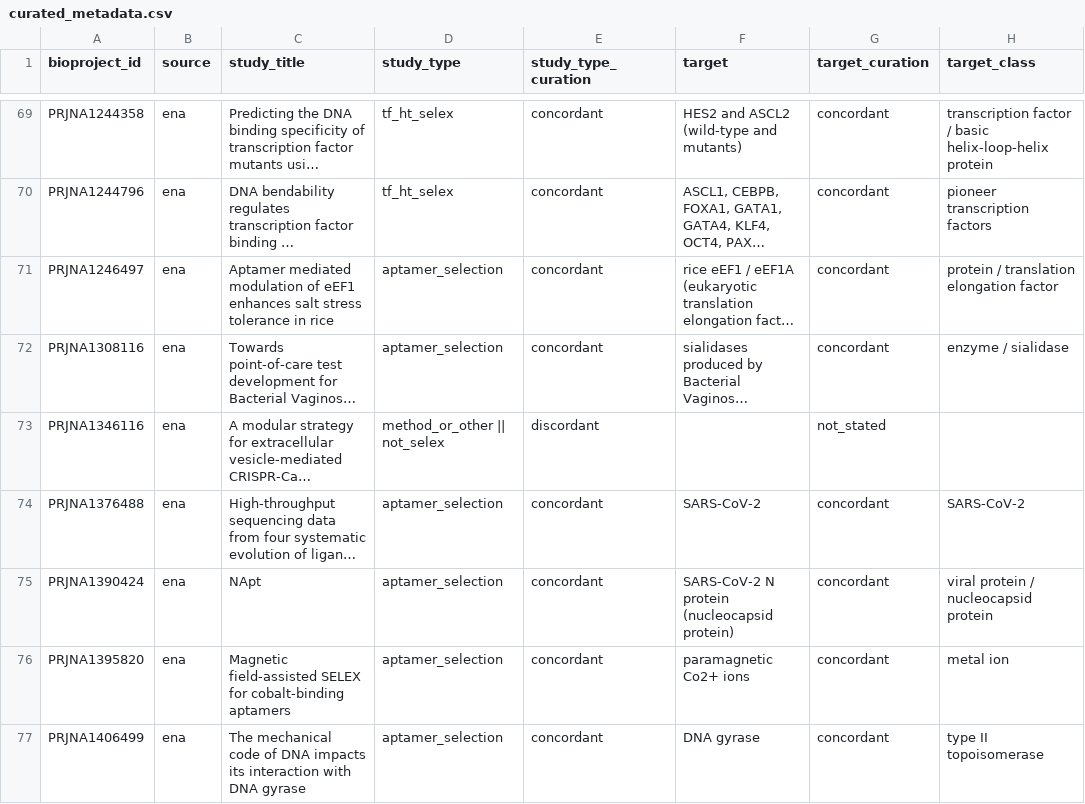
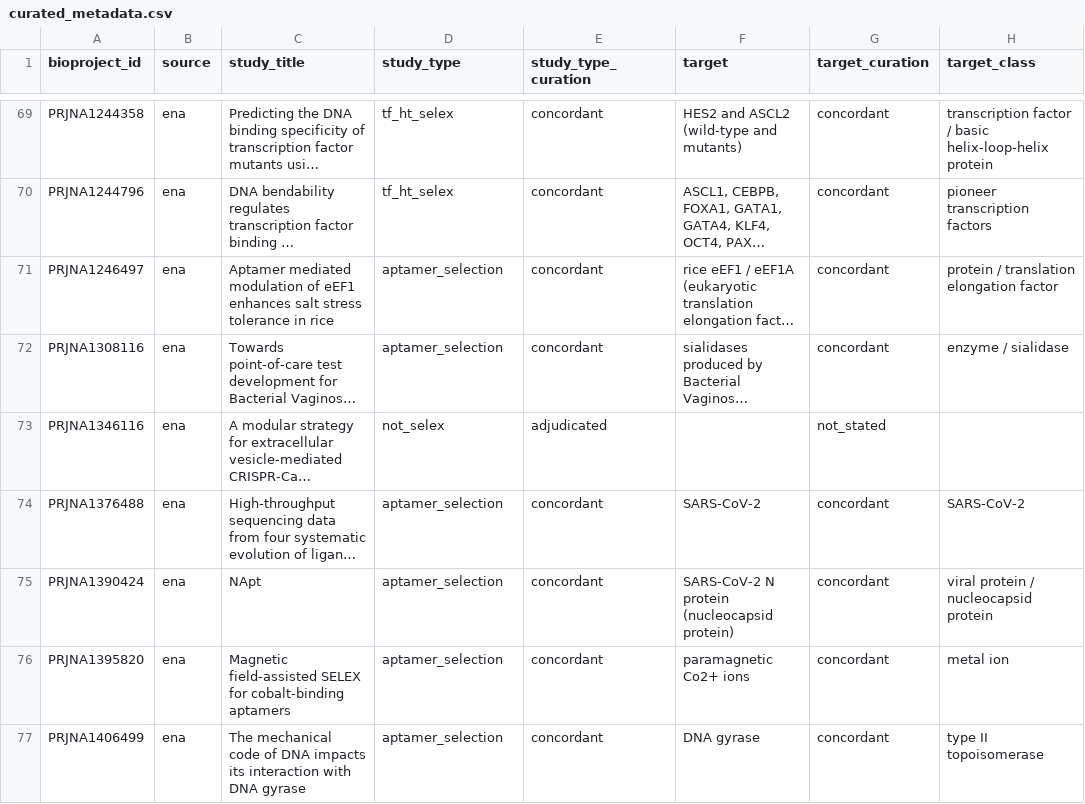
Before and after one commit to marcorotanegroni/selexprep, a CSV file: src/selexprep/catalog/data/curated_metadata.csv, drawn as a sheet; only a part is shown, gaps mark what is left out; long unchanged cells end in …; the diff covers the shown part only; the diff names each change by its address in the sheet, - before the commit and + after, or states it on an @@ line.

Commit message:
Adjudicate dual-extraction discordant cells in catalog metadata
Apply adjudication to resolve 48 discordant cells from dual-extraction disagreements. Each adjudicated cell now carries the resolved value, rule applied, and reasoning note. Adds adjudication_worklist.tsv for full audit trail. Updates metadata version to v0.3.1.

```diff
--- a/src/selexprep/catalog/data/curated_metadata.csv
+++ b/src/selexprep/catalog/data/curated_metadata.csv
-D73 (study_type): method_or_other || not_selex
+D73 (study_type): not_selex
-E73 (study_type_curation): discordant
+E73 (study_type_curation): adjudicated
```
Also changed, not shown: 92 edited cells elsewhere in this file, benchmarks/ground_truth.tsv, 4 other files.
